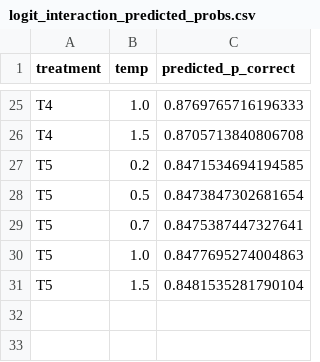
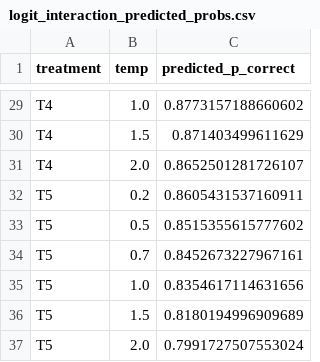
Before and after one commit to CynthiaaaaaaJin/Stat496, a CSV file: outputs/blog100_glm_new_k5_all_temps/logit_interaction_predicted_probs.csv, drawn as a sheet; only a part is shown, gaps mark what is left out; addresses are those after the commit; the diff covers the shown part only; the diff names each change by its address in the sheet, - before the commit and + after, or states it on an @@ line.

```diff
--- a/outputs/blog100_glm_new_k5_all_temps/logit_interaction_predicted_probs.csv
+++ b/outputs/blog100_glm_new_k5_all_temps/logit_interaction_predicted_probs.csv
-C29 (predicted_p_correct): 0.8769765716196333
+C29 (predicted_p_correct): 0.8773157188660602
-C30 (predicted_p_correct): 0.8705713840806708
+C30 (predicted_p_correct): 0.871403499611629
+row 31: T4 | 2.0 | 0.8652501281726107
-C32 (predicted_p_correct): 0.8471534694194585
+C32 (predicted_p_correct): 0.8605431537160911
-C33 (predicted_p_correct): 0.8473847302681654
+C33 (predicted_p_correct): 0.8515355615777602
-C34 (predicted_p_correct): 0.8475387447327641
+C34 (predicted_p_correct): 0.8452673227967161
-C35 (predicted_p_correct): 0.8477695274004863
+C35 (predicted_p_correct): 0.8354617114631656
-C36 (predicted_p_correct): 0.8481535281790104
+C36 (predicted_p_correct): 0.8180194996909689
+row 37: T5 | 2.0 | 0.7991727507553024
```
Also changed, not shown: 4 added rows and 23 edited cells elsewhere in this file, outputs/all_temps_100q_k5_summary_chatgpt.csv, outputs/blog100_glm_new_k5_all_temps/glm_additive_coef.csv, 34 other files.
